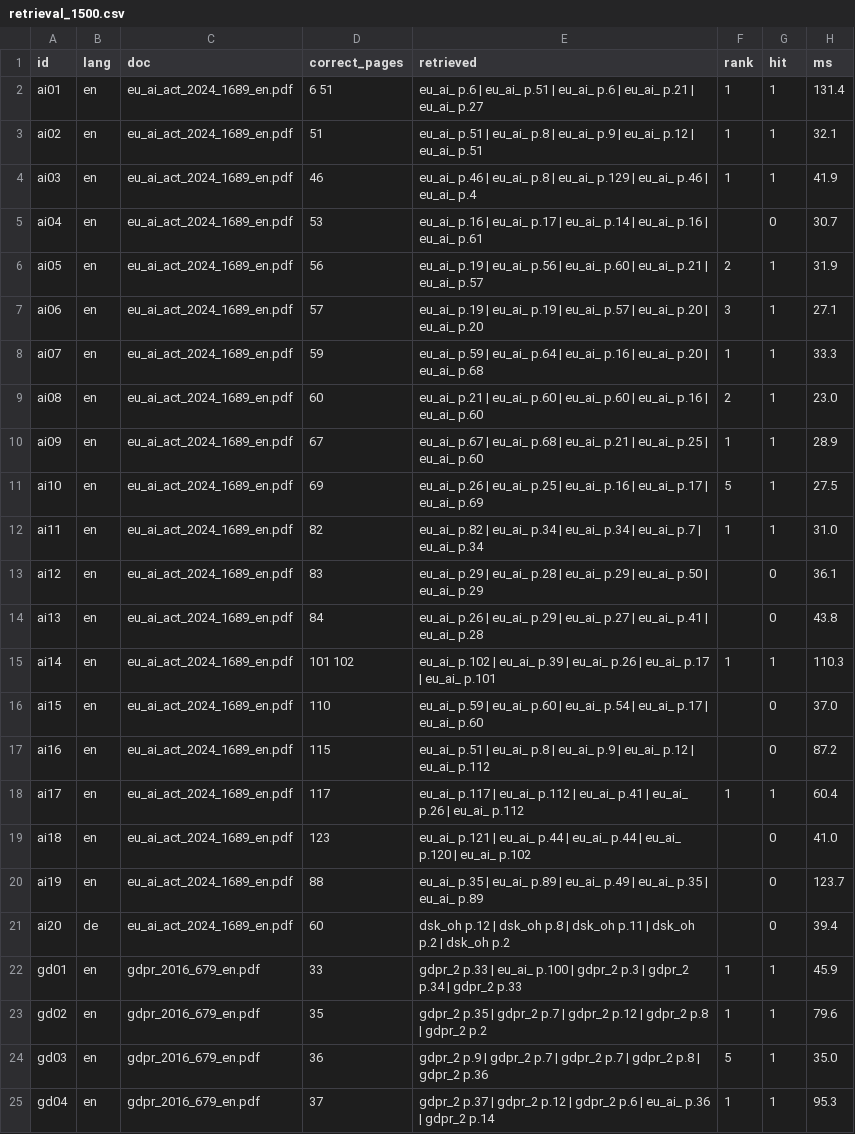
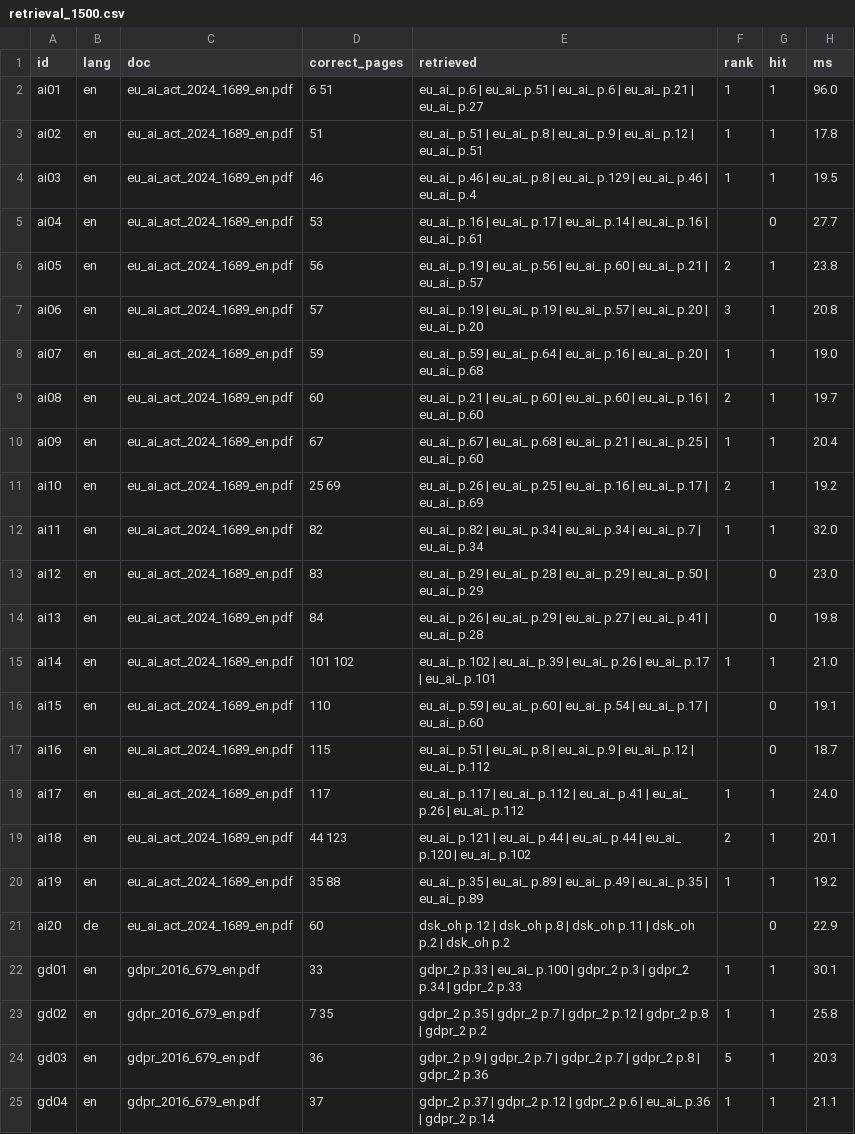
Before and after one commit to mirilkikani/ask-the-rules-rag, a CSV file: eval/results/retrieval_1500.csv, drawn as a sheet; only a part is shown; the diff covers the shown part only.

```diff
--- a/eval/results/retrieval_1500.csv
+++ b/eval/results/retrieval_1500.csv
@@ -1,25 +1,25 @@
 id,lang,doc,correct_pages,retrieved,rank,hit,ms
-ai01,en,eu_ai_act_2024_1689_en.pdf,6 51,eu_ai_ p.6 | eu_ai_ p.51 | eu_ai_ p.6 | eu_ai_ p.21 | eu_ai_ p.27,1,1,131.4
-ai02,en,eu_ai_act_2024_1689_en.pdf,51,eu_ai_ p.51 | eu_ai_ p.8 | eu_ai_ p.9 | eu_ai_ p.12 | eu_ai_ p.51,1,1,32.1
-ai03,en,eu_ai_act_2024_1689_en.pdf,46,eu_ai_ p.46 | eu_ai_ p.8 | eu_ai_ p.129 | eu_ai_ p.46 | eu_ai_ p.4,1,1,41.9
-ai04,en,eu_ai_act_2024_1689_en.pdf,53,eu_ai_ p.16 | eu_ai_ p.17 | eu_ai_ p.14 | eu_ai_ p.16 | eu_ai_ p.61,,0,30.7
-ai05,en,eu_ai_act_2024_1689_en.pdf,56,eu_ai_ p.19 | eu_ai_ p.56 | eu_ai_ p.60 | eu_ai_ p.21 | eu_ai_ p.57,2,1,31.9
-ai06,en,eu_ai_act_2024_1689_en.pdf,57,eu_ai_ p.19 | eu_ai_ p.19 | eu_ai_ p.57 | eu_ai_ p.20 | eu_ai_ p.20,3,1,27.1
-ai07,en,eu_ai_act_2024_1689_en.pdf,59,eu_ai_ p.59 | eu_ai_ p.64 | eu_ai_ p.16 | eu_ai_ p.20 | eu_ai_ p.68,1,1,33.3
-ai08,en,eu_ai_act_2024_1689_en.pdf,60,eu_ai_ p.21 | eu_ai_ p.60 | eu_ai_ p.60 | eu_ai_ p.16 | eu_ai_ p.60,2,1,23.0
-ai09,en,eu_ai_act_2024_1689_en.pdf,67,eu_ai_ p.67 | eu_ai_ p.68 | eu_ai_ p.21 | eu_ai_ p.25 | eu_ai_ p.60,1,1,28.9
-ai10,en,eu_ai_act_2024_1689_en.pdf,69,eu_ai_ p.26 | eu_ai_ p.25 | eu_ai_ p.16 | eu_ai_ p.17 | eu_ai_ p.69,5,1,27.5
-ai11,en,eu_ai_act_2024_1689_en.pdf,82,eu_ai_ p.82 | eu_ai_ p.34 | eu_ai_ p.34 | eu_ai_ p.7 | eu_ai_ p.34,1,1,31.0
-ai12,en,eu_ai_act_2024_1689_en.pdf,83,eu_ai_ p.29 | eu_ai_ p.28 | eu_ai_ p.29 | eu_ai_ p.50 | eu_ai_ p.29,,0,36.1
-ai13,en,eu_ai_act_2024_1689_en.pdf,84,eu_ai_ p.26 | eu_ai_ p.29 | eu_ai_ p.27 | eu_ai_ p.41 | eu_ai_ p.28,,0,43.8
-ai14,en,eu_ai_act_2024_1689_en.pdf,101 102,eu_ai_ p.102 | eu_ai_ p.39 | eu_ai_ p.26 | eu_ai_ p.17 | eu_ai_ p.101,1,1,110.3
-ai15,en,eu_ai_act_2024_1689_en.pdf,110,eu_ai_ p.59 | eu_ai_ p.60 | eu_ai_ p.54 | eu_ai_ p.17 | eu_ai_ p.60,,0,37.0
-ai16,en,eu_ai_act_2024_1689_en.pdf,115,eu_ai_ p.51 | eu_ai_ p.8 | eu_ai_ p.9 | eu_ai_ p.12 | eu_ai_ p.112,,0,87.2
-ai17,en,eu_ai_act_2024_1689_en.pdf,117,eu_ai_ p.117 | eu_ai_ p.112 | eu_ai_ p.41 | eu_ai_ p.26 | eu_ai_ p.112,1,1,60.4
-ai18,en,eu_ai_act_2024_1689_en.pdf,123,eu_ai_ p.121 | eu_ai_ p.44 | eu_ai_ p.44 | eu_ai_ p.120 | eu_ai_ p.102,,0,41.0
-ai19,en,eu_ai_act_2024_1689_en.pdf,88,eu_ai_ p.35 | eu_ai_ p.89 | eu_ai_ p.49 | eu_ai_ p.35 | eu_ai_ p.89,,0,123.7
-ai20,de,eu_ai_act_2024_1689_en.pdf,60,dsk_oh p.12 | dsk_oh p.8 | dsk_oh p.11 | dsk_oh p.2 | dsk_oh p.2,,0,39.4
-gd01,en,gdpr_2016_679_en.pdf,33,gdpr_2 p.33 | eu_ai_ p.100 | gdpr_2 p.3 | gdpr_2 p.34 | gdpr_2 p.33,1,1,45.9
-gd02,en,gdpr_2016_679_en.pdf,35,gdpr_2 p.35 | gdpr_2 p.7 | gdpr_2 p.12 | gdpr_2 p.8 | gdpr_2 p.2,1,1,79.6
-gd03,en,gdpr_2016_679_en.pdf,36,gdpr_2 p.9 | gdpr_2 p.7 | gdpr_2 p.7 | gdpr_2 p.8 | gdpr_2 p.36,5,1,35.0
-gd04,en,gdpr_2016_679_en.pdf,37,gdpr_2 p.37 | gdpr_2 p.12 | gdpr_2 p.6 | eu_ai_ p.36 | gdpr_2 p.14,1,1,95.3
+ai01,en,eu_ai_act_2024_1689_en.pdf,6 51,eu_ai_ p.6 | eu_ai_ p.51 | eu_ai_ p.6 | eu_ai_ p.21 | eu_ai_ p.27,1,1,96.0
+ai02,en,eu_ai_act_2024_1689_en.pdf,51,eu_ai_ p.51 | eu_ai_ p.8 | eu_ai_ p.9 | eu_ai_ p.12 | eu_ai_ p.51,1,1,17.8
+ai03,en,eu_ai_act_2024_1689_en.pdf,46,eu_ai_ p.46 | eu_ai_ p.8 | eu_ai_ p.129 | eu_ai_ p.46 | eu_ai_ p.4,1,1,19.5
+ai04,en,eu_ai_act_2024_1689_en.pdf,53,eu_ai_ p.16 | eu_ai_ p.17 | eu_ai_ p.14 | eu_ai_ p.16 | eu_ai_ p.61,,0,27.7
+ai05,en,eu_ai_act_2024_1689_en.pdf,56,eu_ai_ p.19 | eu_ai_ p.56 | eu_ai_ p.60 | eu_ai_ p.21 | eu_ai_ p.57,2,1,23.8
+ai06,en,eu_ai_act_2024_1689_en.pdf,57,eu_ai_ p.19 | eu_ai_ p.19 | eu_ai_ p.57 | eu_ai_ p.20 | eu_ai_ p.20,3,1,20.8
+ai07,en,eu_ai_act_2024_1689_en.pdf,59,eu_ai_ p.59 | eu_ai_ p.64 | eu_ai_ p.16 | eu_ai_ p.20 | eu_ai_ p.68,1,1,19.0
+ai08,en,eu_ai_act_2024_1689_en.pdf,60,eu_ai_ p.21 | eu_ai_ p.60 | eu_ai_ p.60 | eu_ai_ p.16 | eu_ai_ p.60,2,1,19.7
+ai09,en,eu_ai_act_2024_1689_en.pdf,67,eu_ai_ p.67 | eu_ai_ p.68 | eu_ai_ p.21 | eu_ai_ p.25 | eu_ai_ p.60,1,1,20.4
+ai10,en,eu_ai_act_2024_1689_en.pdf,25 69,eu_ai_ p.26 | eu_ai_ p.25 | eu_ai_ p.16 | eu_ai_ p.17 | eu_ai_ p.69,2,1,19.2
+ai11,en,eu_ai_act_2024_1689_en.pdf,82,eu_ai_ p.82 | eu_ai_ p.34 | eu_ai_ p.34 | eu_ai_ p.7 | eu_ai_ p.34,1,1,32.0
+ai12,en,eu_ai_act_2024_1689_en.pdf,83,eu_ai_ p.29 | eu_ai_ p.28 | eu_ai_ p.29 | eu_ai_ p.50 | eu_ai_ p.29,,0,23.0
+ai13,en,eu_ai_act_2024_1689_en.pdf,84,eu_ai_ p.26 | eu_ai_ p.29 | eu_ai_ p.27 | eu_ai_ p.41 | eu_ai_ p.28,,0,19.8
+ai14,en,eu_ai_act_2024_1689_en.pdf,101 102,eu_ai_ p.102 | eu_ai_ p.39 | eu_ai_ p.26 | eu_ai_ p.17 | eu_ai_ p.101,1,1,21.0
+ai15,en,eu_ai_act_2024_1689_en.pdf,110,eu_ai_ p.59 | eu_ai_ p.60 | eu_ai_ p.54 | eu_ai_ p.17 | eu_ai_ p.60,,0,19.1
+ai16,en,eu_ai_act_2024_1689_en.pdf,115,eu_ai_ p.51 | eu_ai_ p.8 | eu_ai_ p.9 | eu_ai_ p.12 | eu_ai_ p.112,,0,18.7
+ai17,en,eu_ai_act_2024_1689_en.pdf,117,eu_ai_ p.117 | eu_ai_ p.112 | eu_ai_ p.41 | eu_ai_ p.26 | eu_ai_ p.112,1,1,24.0
+ai18,en,eu_ai_act_2024_1689_en.pdf,44 123,eu_ai_ p.121 | eu_ai_ p.44 | eu_ai_ p.44 | eu_ai_ p.120 | eu_ai_ p.102,2,1,20.1
+ai19,en,eu_ai_act_2024_1689_en.pdf,35 88,eu_ai_ p.35 | eu_ai_ p.89 | eu_ai_ p.49 | eu_ai_ p.35 | eu_ai_ p.89,1,1,19.2
+ai20,de,eu_ai_act_2024_1689_en.pdf,60,dsk_oh p.12 | dsk_oh p.8 | dsk_oh p.11 | dsk_oh p.2 | dsk_oh p.2,,0,22.9
+gd01,en,gdpr_2016_679_en.pdf,33,gdpr_2 p.33 | eu_ai_ p.100 | gdpr_2 p.3 | gdpr_2 p.34 | gdpr_2 p.33,1,1,30.1
+gd02,en,gdpr_2016_679_en.pdf,7 35,gdpr_2 p.35 | gdpr_2 p.7 | gdpr_2 p.12 | gdpr_2 p.8 | gdpr_2 p.2,1,1,25.8
+gd03,en,gdpr_2016_679_en.pdf,36,gdpr_2 p.9 | gdpr_2 p.7 | gdpr_2 p.7 | gdpr_2 p.8 | gdpr_2 p.36,5,1,20.3
+gd04,en,gdpr_2016_679_en.pdf,37,gdpr_2 p.37 | gdpr_2 p.12 | gdpr_2 p.6 | eu_ai_ p.36 | gdpr_2 p.14,1,1,21.1
```
Also changed, not shown: 27 edited cells elsewhere in this file, eval/results/retrieval_1000.csv, eval/results/retrieval_500.csv, 3 other files.
